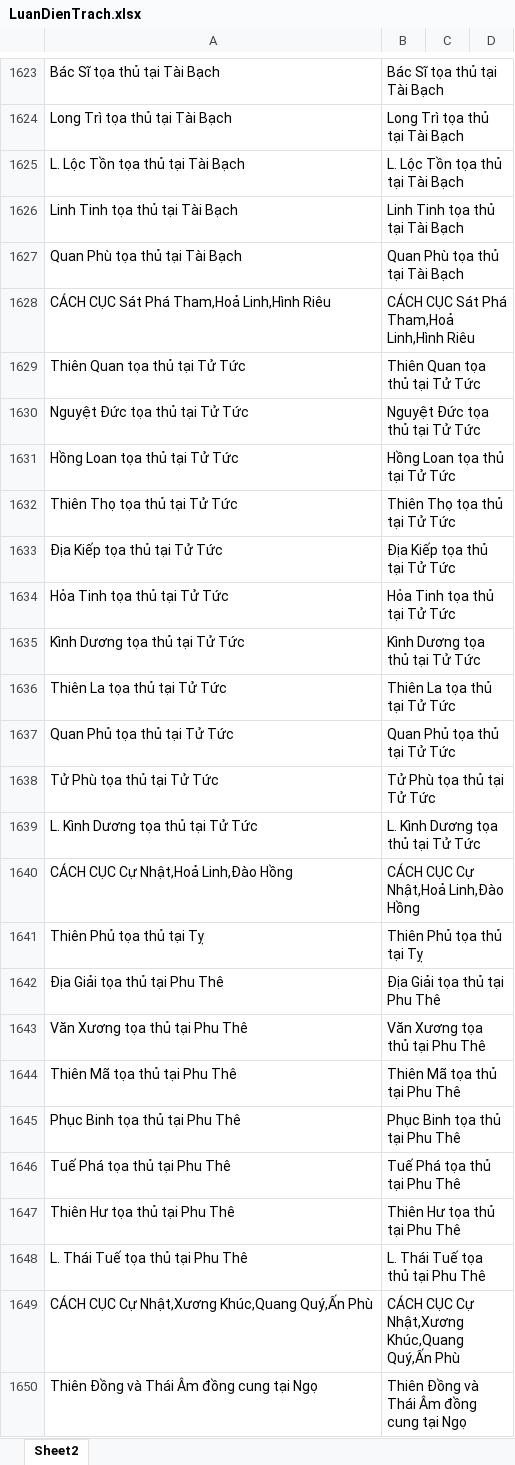
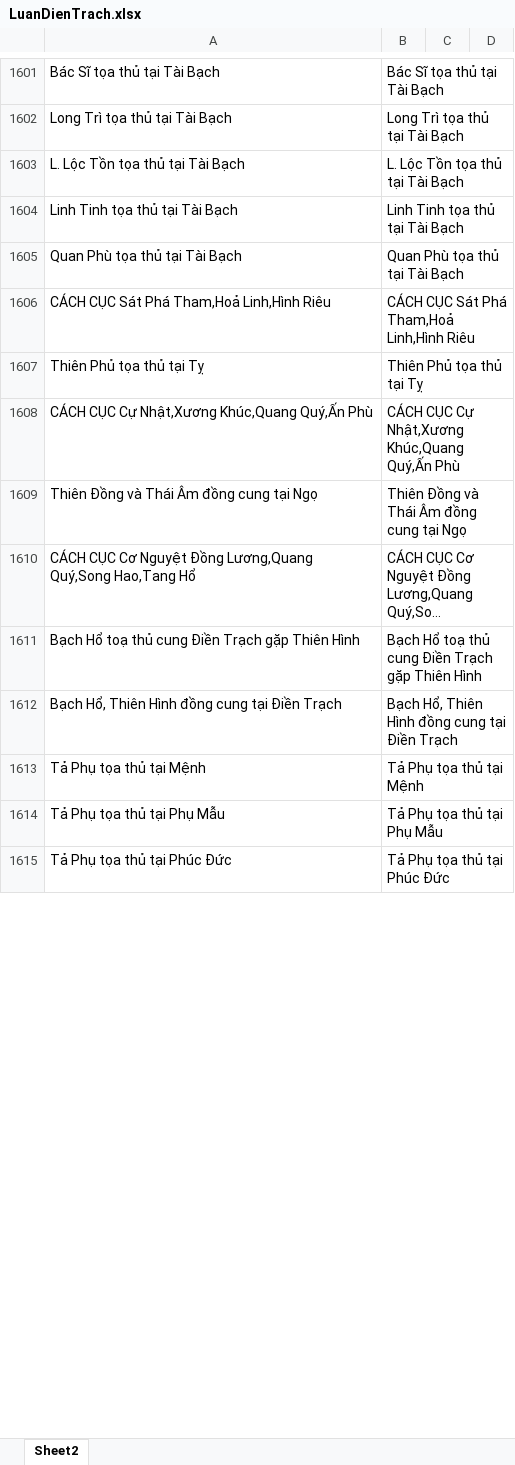
Before and after one commit to Donniehieu/LuanGiaiTuViBacPhai, an Excel workbook: LuanDienTrach.xlsx, sheet Sheet2, drawn as a sheet; only a part is shown, gaps mark what is left out; the shorter side is filled out with more unchanged rows; long unchanged cells end in …; values as stored, in another font and other column widths than the file's, no borders; conditional formats not drawn; removed rows and columns are numbered as before the commit, all else as after; the diff covers the shown part only; the diff names each change by its address in the sheet, - before the commit and + after, or states it on an @@ line.

```diff
--- a/LuanDienTrach.xlsx (sheet Sheet2)
+++ b/LuanDienTrach.xlsx (sheet Sheet2)
-row 1629: Thiên Quan tọa thủ tại Tử Tức | Thiên Quan tọa thủ tại Tử Tức
-row 1630: Nguyệt Đức tọa thủ tại Tử Tức | Nguyệt Đức tọa thủ tại Tử Tức
-row 1631: Hồng Loan tọa thủ tại Tử Tức | Hồng Loan tọa thủ tại Tử Tức
-row 1632: Thiên Thọ tọa thủ tại Tử Tức | Thiên Thọ tọa thủ tại Tử Tức
-row 1633: Địa Kiếp tọa thủ tại Tử Tức | Địa Kiếp tọa thủ tại Tử Tức
-row 1634: Hỏa Tinh tọa thủ tại Tử Tức | Hỏa Tinh tọa thủ tại Tử Tức
-row 1635: Kình Dương tọa thủ tại Tử Tức | Kình Dương tọa thủ tại Tử Tức
-row 1636: Thiên La tọa thủ tại Tử Tức | Thiên La tọa thủ tại Tử Tức
-row 1637: Quan Phủ tọa thủ tại Tử Tức | Quan Phủ tọa thủ tại Tử Tức
-row 1638: Tử Phù tọa thủ tại Tử Tức | Tử Phù tọa thủ tại Tử Tức
-row 1639: L. Kình Dương tọa thủ tại Tử Tức | L. Kình Dương tọa thủ tại Tử Tức
-row 1640: CÁCH CỤC Cự Nhật,Hoả Linh,Đào Hồng | CÁCH CỤC Cự Nhật,Hoả Linh,Đào Hồng
-row 1642: Địa Giải tọa thủ tại Phu Thê | Địa Giải tọa thủ tại Phu Thê
-row 1643: Văn Xương tọa thủ tại Phu Thê | Văn Xương tọa thủ tại Phu Thê
-row 1644: Thiên Mã tọa thủ tại Phu Thê | Thiên Mã tọa thủ tại Phu Thê
-row 1645: Phục Binh tọa thủ tại Phu Thê | Phục Binh tọa thủ tại Phu Thê
-row 1646: Tuế Phá tọa thủ tại Phu Thê | Tuế Phá tọa thủ tại Phu Thê
-row 1647: Thiên Hư tọa thủ tại Phu Thê | Thiên Hư tọa thủ tại Phu Thê
-row 1648: L. Thái Tuế tọa thủ tại Phu Thê | L. Thái Tuế tọa thủ tại Phu Thê
```
Also changed, not shown: 1 added row, 76 removed rows and 66 edited cells elsewhere in this sheet, LuanMenh.xlsx.
